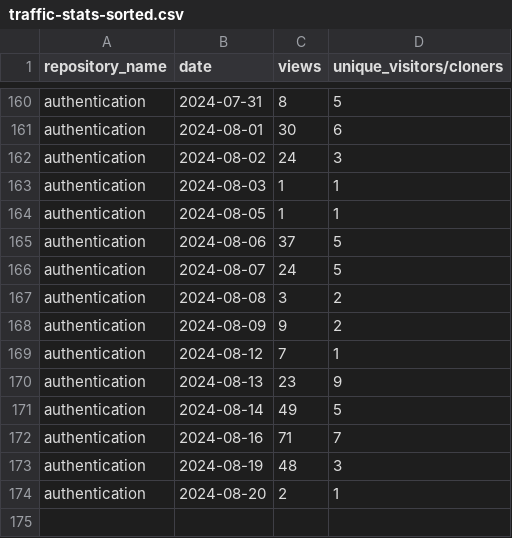
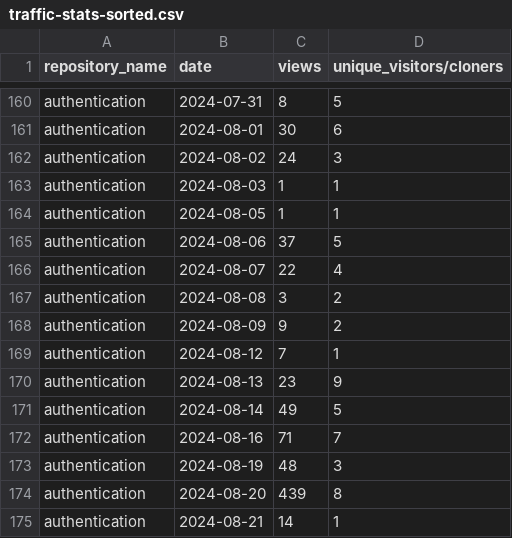
Before and after one commit to jpmorgan-payments/authentication, a CSV file: metrics/traffic-stats-sorted.csv, drawn as a sheet; only a part is shown, gaps mark what is left out.

```diff
--- a/metrics/traffic-stats-sorted.csv
+++ b/metrics/traffic-stats-sorted.csv
@@ -165,3 +165,3 @@ authentication,2024-08-05,1,1
 authentication,2024-08-06,37,5
-authentication,2024-08-07,24,5
+authentication,2024-08-07,22,4
 authentication,2024-08-08,3,2
@@ -173,2 +173,3 @@ authentication,2024-08-16,71,7
 authentication,2024-08-19,48,3
-authentication,2024-08-20,2,1
+authentication,2024-08-20,439,8
+authentication,2024-08-21,14,1
```
Also changed, not shown: metrics/clone-stats-sorted.csv, metrics/clone-stats.csv, 3 other files.
